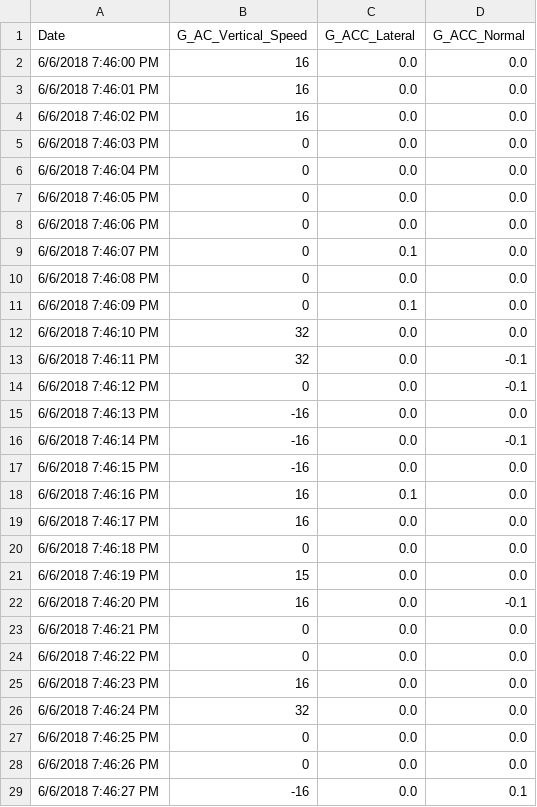
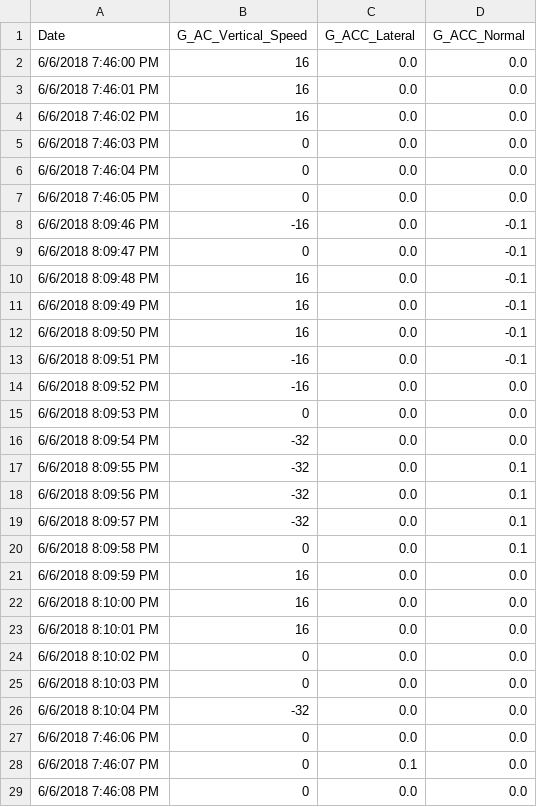
Before and after one commit to lzyang2000/Avia-X, a CSV file: Daher_Turbulence_data.csv, drawn as a sheet; only a part is shown; the shorter side is filled out with more unchanged rows.

Commit message:
Turb data

```diff
--- a/Daher_Turbulence_data.csv
+++ b/Daher_Turbulence_data.csv
@@ -7,2 +7,21 @@ Date,G_AC_Vertical_Speed,G_ACC_Lateral,G_ACC_Normal
 6/6/2018 7:46:05 PM,0,0.0,0.0
+6/6/2018 8:09:46 PM,-16,0.0,-0.1
+6/6/2018 8:09:47 PM,0,0.0,-0.1
+6/6/2018 8:09:48 PM,16,0.0,-0.1
+6/6/2018 8:09:49 PM,16,0.0,-0.1
+6/6/2018 8:09:50 PM,16,0.0,-0.1
+6/6/2018 8:09:51 PM,-16,0.0,-0.1
+6/6/2018 8:09:52 PM,-16,0.0,0.0
+6/6/2018 8:09:53 PM,0,0.0,0.0
+6/6/2018 8:09:54 PM,-32,0.0,0.0
+6/6/2018 8:09:55 PM,-32,0.0,0.1
+6/6/2018 8:09:56 PM,-32,0.0,0.1
+6/6/2018 8:09:57 PM,-32,0.0,0.1
+6/6/2018 8:09:58 PM,0,0.0,0.1
+6/6/2018 8:09:59 PM,16,0.0,0.0
+6/6/2018 8:10:00 PM,16,0.0,0.0
+6/6/2018 8:10:01 PM,16,0.0,0.0
+6/6/2018 8:10:02 PM,0,0.0,0.0
+6/6/2018 8:10:03 PM,0,0.0,0.0
+6/6/2018 8:10:04 PM,-32,0.0,0.0
 6/6/2018 7:46:06 PM,0,0.0,0.0
```
